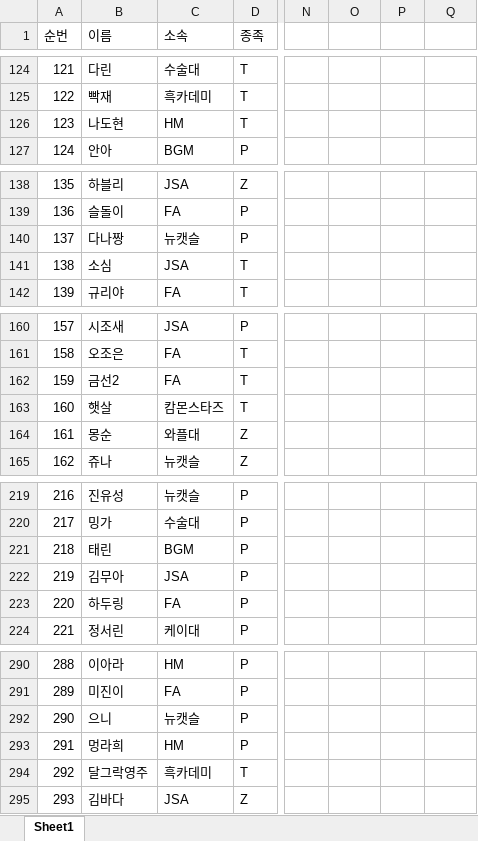
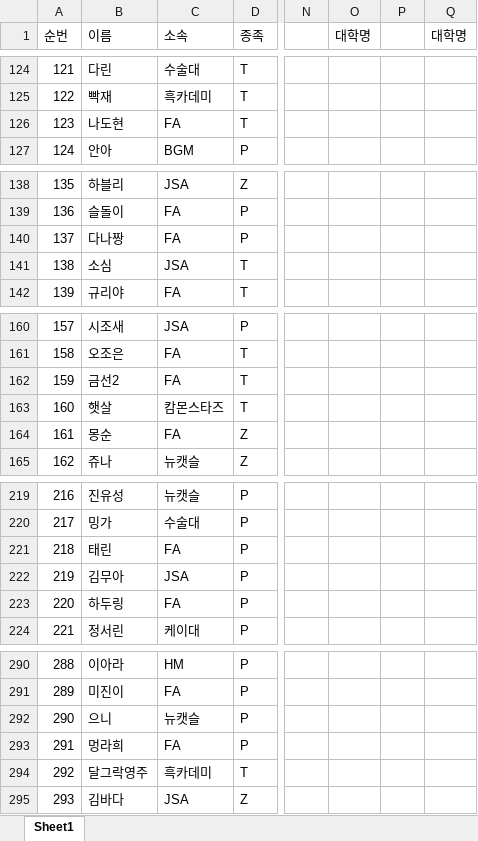
Before and after one commit to tpbnn/scintro, an Excel workbook: tier.xlsx, sheet Sheet1, drawn as a sheet; only a part is shown, gaps mark what is left out; values as stored, in another font and other column widths than the file's, no borders; the diff covers the shown part only; the diff names each change by its address in the sheet, - before the commit and + after, or states it on an @@ line.

```diff
--- a/tier.xlsx (sheet Sheet1)
+++ b/tier.xlsx (sheet Sheet1)
-O1: (empty)
+O1: 대학명
-Q1: (empty)
+Q1: 대학명
-C126 (소속): HM
+C126 (소속): FA
-C140 (소속): 뉴캣슬
+C140 (소속): FA
-C164 (소속): 와플대
+C164 (소속): FA
-C221 (소속): BGM
+C221 (소속): FA
-C293 (소속): HM
+C293 (소속): FA
```
Also changed, not shown: 2 added rows and 35 edited cells elsewhere in this sheet.
